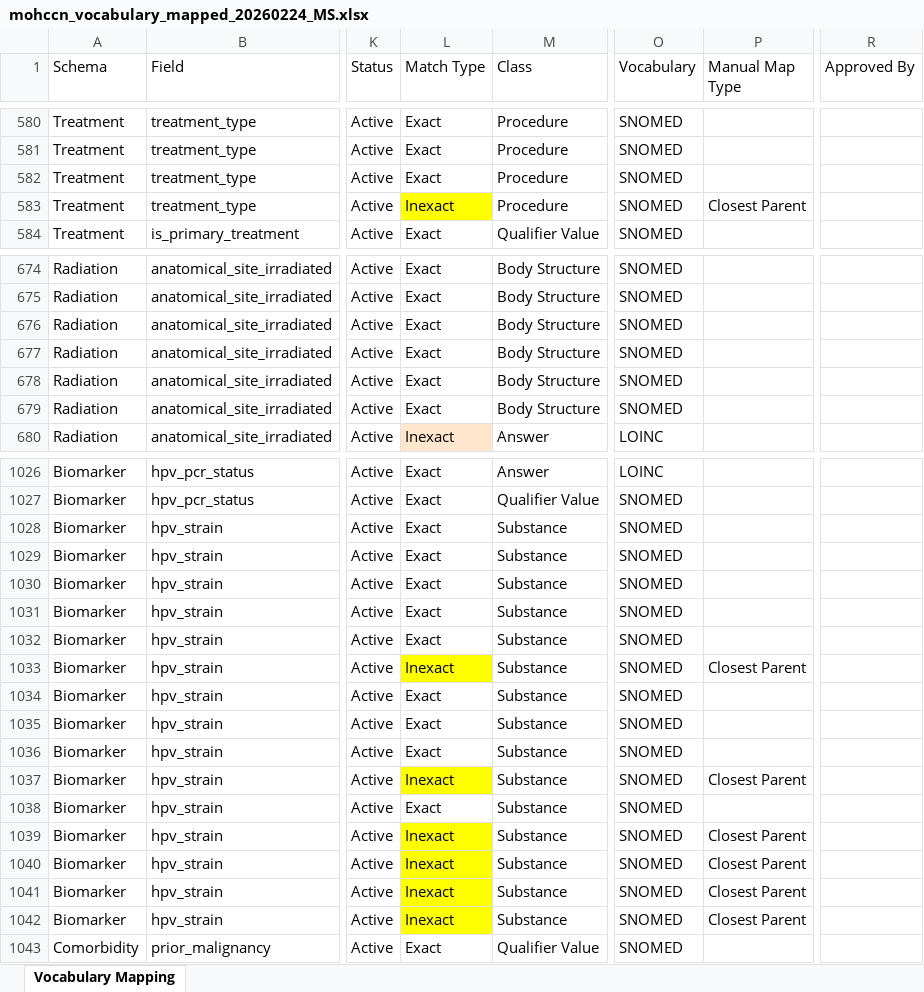
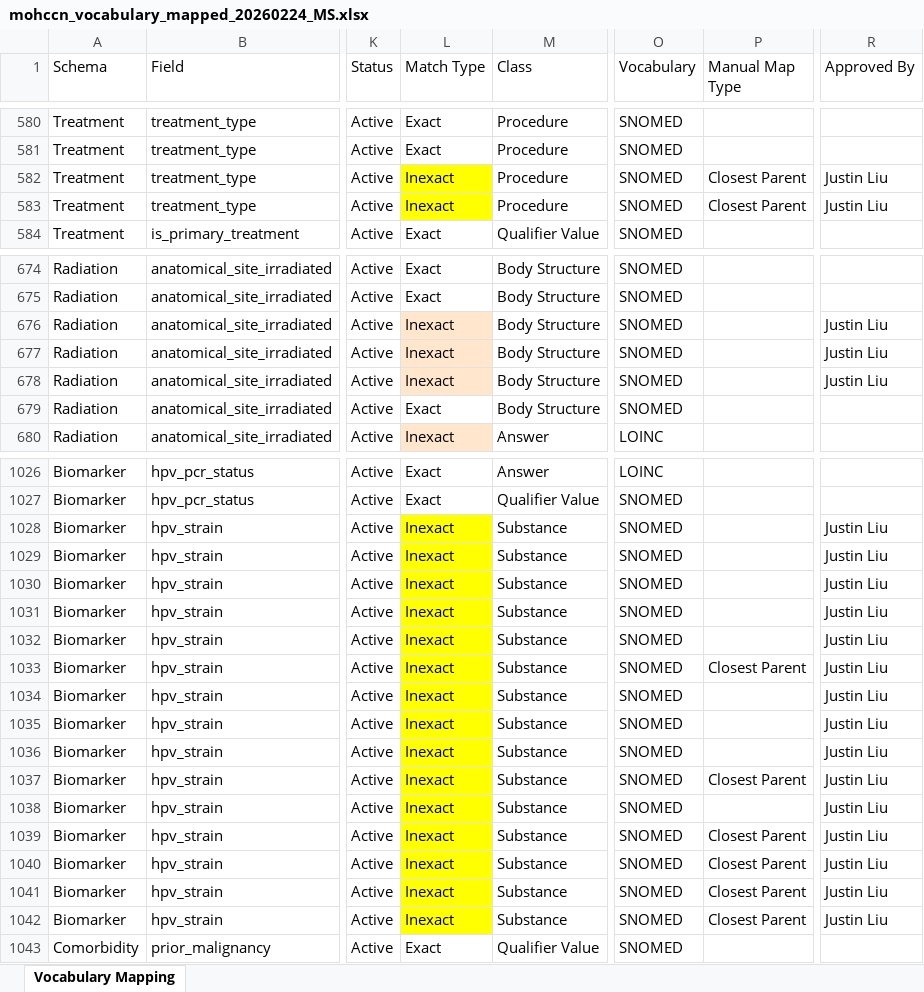
Before and after one commit to CanDIG/mohccn-omop-etl, an Excel workbook: config/mohccn_vocabulary_mapped_20260224_MS.xlsx, sheet Vocabulary Mapping, drawn as a sheet; only a part is shown, gaps mark what is left out; values as stored, in another font and other column widths than the file's, no borders; the diff covers the shown part only; the diff names each change by its address in the sheet, - before the commit and + after, or states it on an @@ line.

Commit message:
Added review notes for new mappings.

```diff
--- a/config/mohccn_vocabulary_mapped_20260224_MS.xlsx (sheet Vocabulary Mapping)
+++ b/config/mohccn_vocabulary_mapped_20260224_MS.xlsx (sheet Vocabulary Mapping)
-L582 (Match Type): Exact
+L582 (Match Type): Inexact
-L582 fill: none
+L582 fill: #FFFF00
-P582 (Manual Map Type): (empty)
+P582 (Manual Map Type): Closest Parent
-R582:R583 (Approved By): (empty)
+R582:R583 (Approved By): Justin Liu
-L676:L678 (Match Type): Exact
+L676:L678 (Match Type): Inexact
-L676:L678 fill: none
+L676:L678 fill: #FFE6CC
-R676:R678 (Approved By): (empty)
+R676:R678 (Approved By): Justin Liu
-L1028:L1032 (Match Type): Exact
+L1028:L1032 (Match Type): Inexact
-L1028:L1032 fill: none
+L1028:L1032 fill: #FFFF00
-R1028:R1042 (Approved By): (empty)
+R1028:R1042 (Approved By): Justin Liu
-L1034:L1036 (Match Type): Exact
+L1034:L1036 (Match Type): Inexact
-L1034:L1036 fill: none
+L1034:L1036 fill: #FFFF00
-L1038 (Match Type): Exact
+L1038 (Match Type): Inexact
-L1038 fill: none
+L1038 fill: #FFFF00
```
Also changed, not shown: 7 edited cells elsewhere in this sheet, 1 other file.
